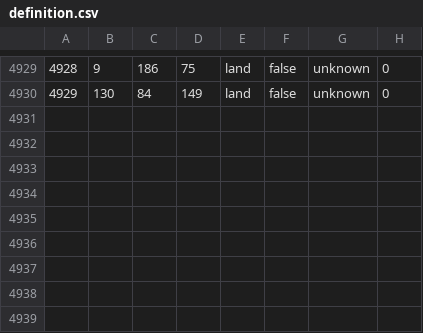
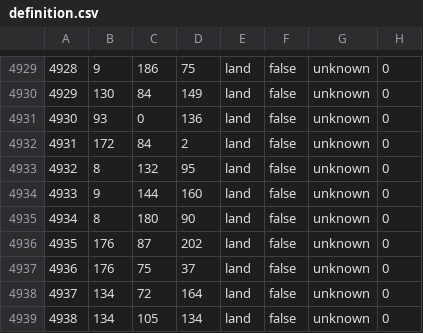
Before and after one commit to judge2001/SCWmod, a CSV file: map/definition.csv, drawn as a sheet; only a part is shown, gaps mark what is left out.

```diff
--- a/map/definition.csv
+++ b/map/definition.csv
@@ -4930 +4930,10 @@
 4929;130;84;149;land;false;unknown;0
+4930;93;0;136;land;false;unknown;0
+4931;172;84;2;land;false;unknown;0
+4932;8;132;95;land;false;unknown;0
+4933;9;144;160;land;false;unknown;0
+4934;8;180;90;land;false;unknown;0
+4935;176;87;202;land;false;unknown;0
+4936;176;75;37;land;false;unknown;0
+4937;134;72;164;land;false;unknown;0
+4938;134;105;134;land;false;unknown;0
```
Also changed, not shown: 7 other files.
